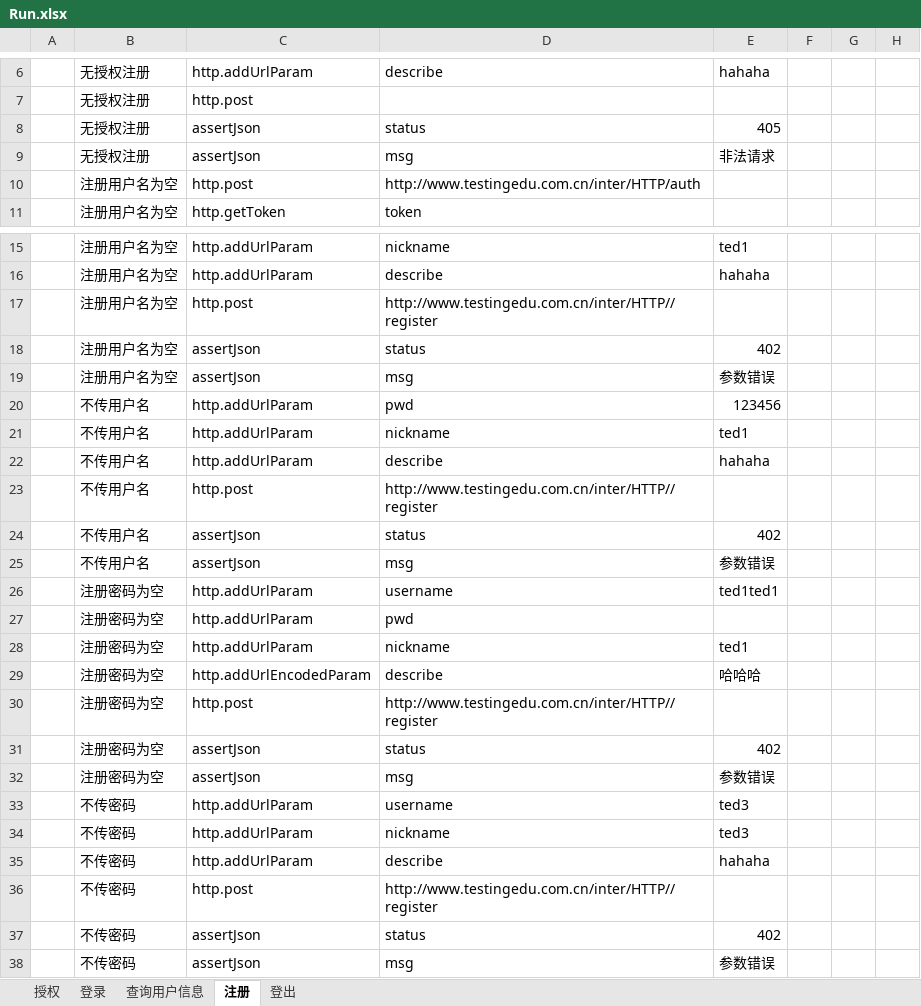
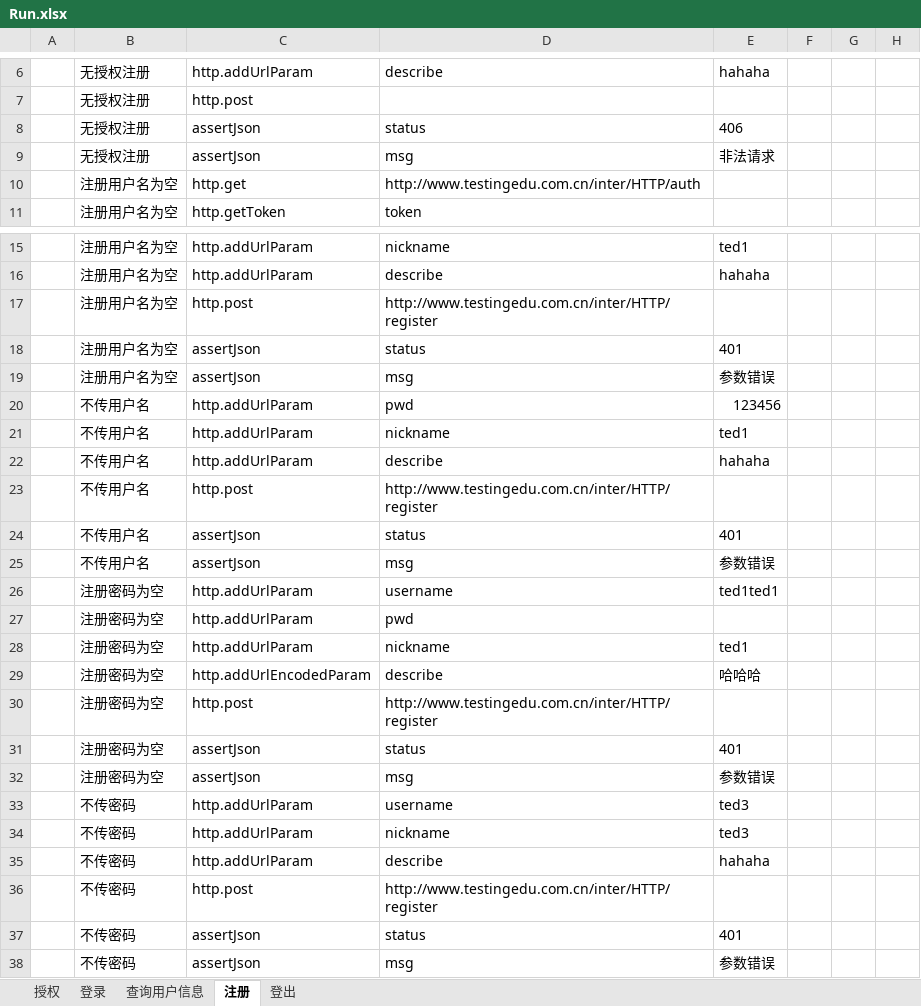
Before and after one commit to zghnwsq/InterfaceTest, an Excel workbook: testCase/Run.xlsx, sheet 注册, drawn as a sheet; only a part is shown, gaps mark what is left out; values as stored, in another font and other column widths than the file's, no borders; the diff covers the shown part only; the diff names each change by its address in the sheet, - before the commit and + after, or states it on an @@ line.

```diff
--- a/testCase/Run.xlsx (sheet 注册)
+++ b/testCase/Run.xlsx (sheet 注册)
-E8: 405
+E8: 406
-C10: http.post
+C10: http.get
-D17: http://www.testingedu.com.cn/inter/HTTP//register
+D17: http://www.testingedu.com.cn/inter/HTTP/register
-E18: 402
+E18: 401
-D23: http://www.testingedu.com.cn/inter/HTTP//register
+D23: http://www.testingedu.com.cn/inter/HTTP/register
-E24: 402
+E24: 401
-D30: http://www.testingedu.com.cn/inter/HTTP//register
+D30: http://www.testingedu.com.cn/inter/HTTP/register
-E31: 402
+E31: 401
-D36: http://www.testingedu.com.cn/inter/HTTP//register
+D36: http://www.testingedu.com.cn/inter/HTTP/register
-E37: 402
+E37: 401
```
Also changed, not shown: 16 edited cells elsewhere in this sheet, sheet 登录, sheet 查询用户信息, sheet 登出, sheet 授权, 12 other files.
